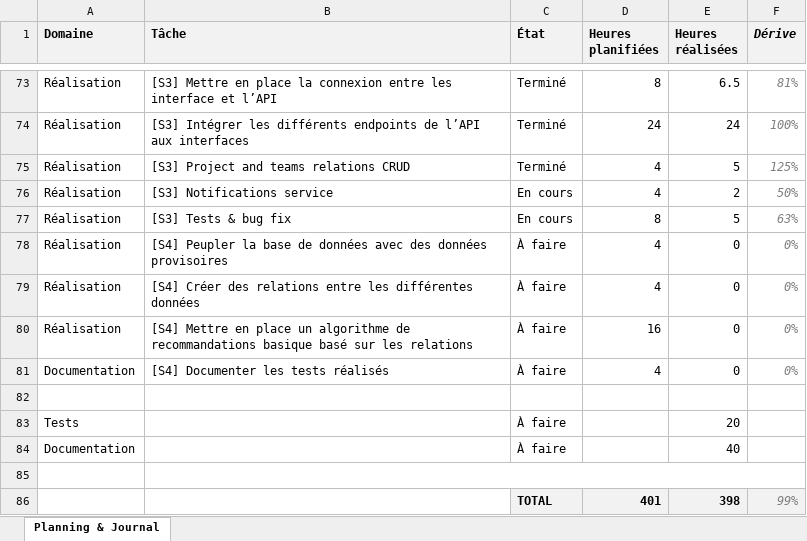
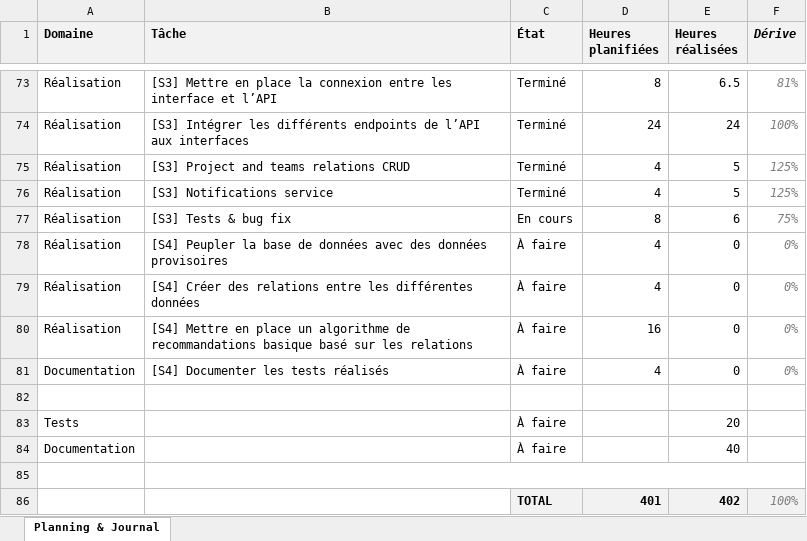
Before and after one commit to weevood/HEIG-MoonFish, an Excel workbook: 2.Documentation/Annexes/TB_Planning_Alt-Thibaud.xlsx, sheet Planning & Journal, drawn as a sheet; only a part is shown, gaps mark what is left out; values as stored, in another font and other column widths than the file's, no borders; conditional formats not drawn; the diff names each change by its address in the sheet, - before the commit and + after, or states it on an @@ line.

```diff
--- a/2.Documentation/Annexes/TB_Planning_Alt-Thibaud.xlsx (sheet Planning & Journal)
+++ b/2.Documentation/Annexes/TB_Planning_Alt-Thibaud.xlsx (sheet Planning & Journal)
-C76 (État): En cours
+C76 (État): Terminé
-E76 (Heures réalisées): 2
+E76 (Heures réalisées): 5
-F76 (Dérive): 50%
+F76 (Dérive): 125%
-E77 (Heures réalisées): 5
+E77 (Heures réalisées): 6
-F77 (Dérive): 63%
+F77 (Dérive): 75%
-E86 (Heures réalisées): 398
+E86 (Heures réalisées): 402
-F86 (Dérive): 99%
+F86 (Dérive): 100%
```
Also changed, not shown: 24 other files.
